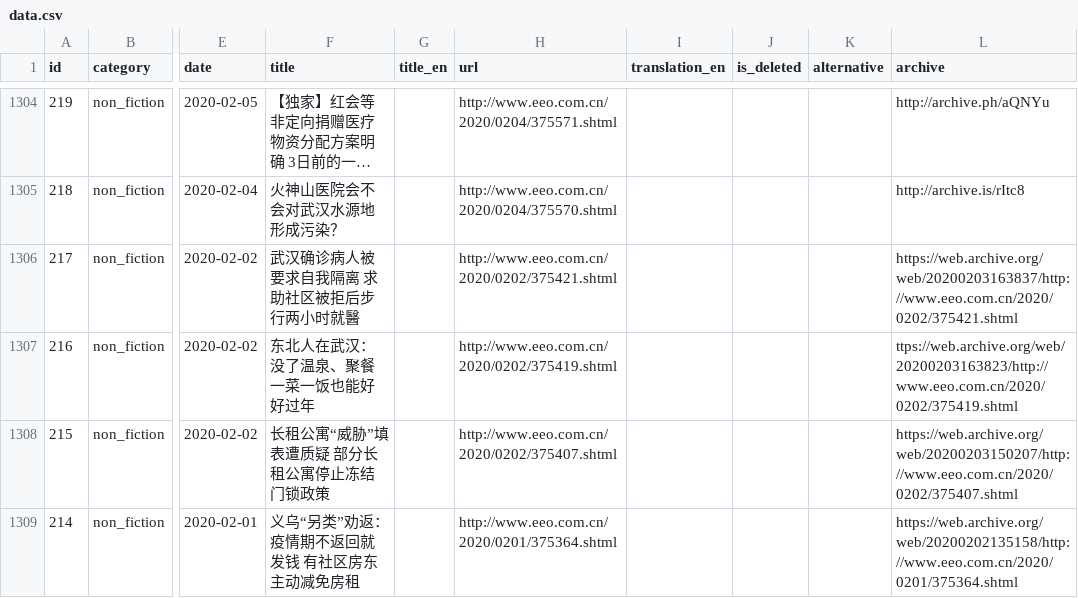
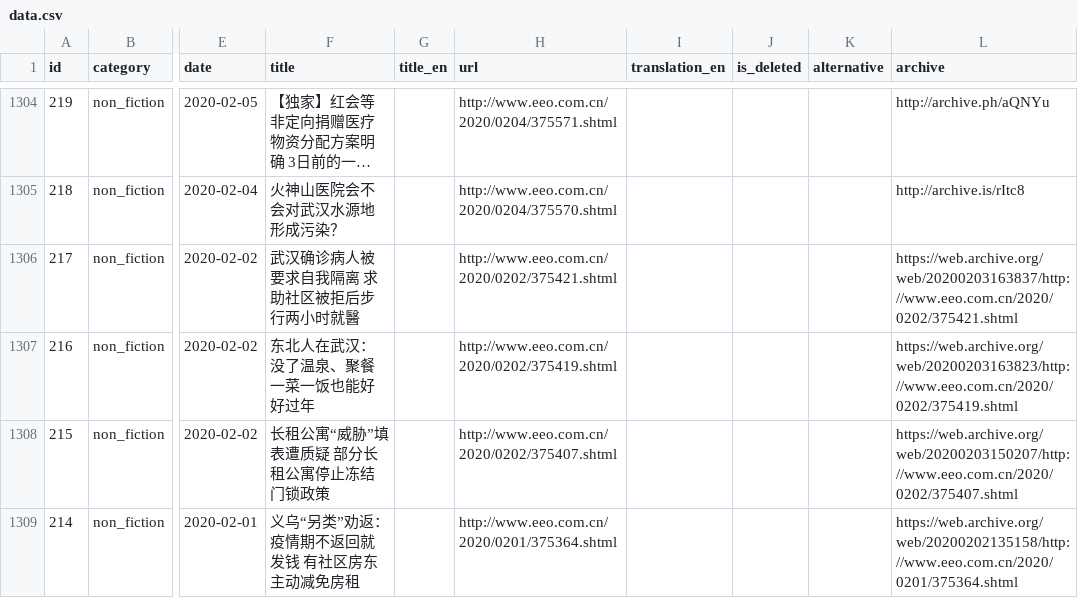
Before and after one commit to 2019ncovmemory/nCovMemory, a CSV file: data/data.csv, drawn as a sheet; only a part is shown, gaps mark what is left out; long unchanged cells end in …; the diff names each change by its address in the sheet, - before the commit and + after, or states it on an @@ line.

Commit message:
Update data.csv
missed a "h"

```diff
--- a/data/data.csv
+++ b/data/data.csv
-L1307 (archive): ttps://web.archive.org/web/20200203163823/http://www.eeo.com.cn/2020/0202/375419.shtml
+L1307 (archive): https://web.archive.org/web/20200203163823/http://www.eeo.com.cn/2020/0202/375419.shtml
```
